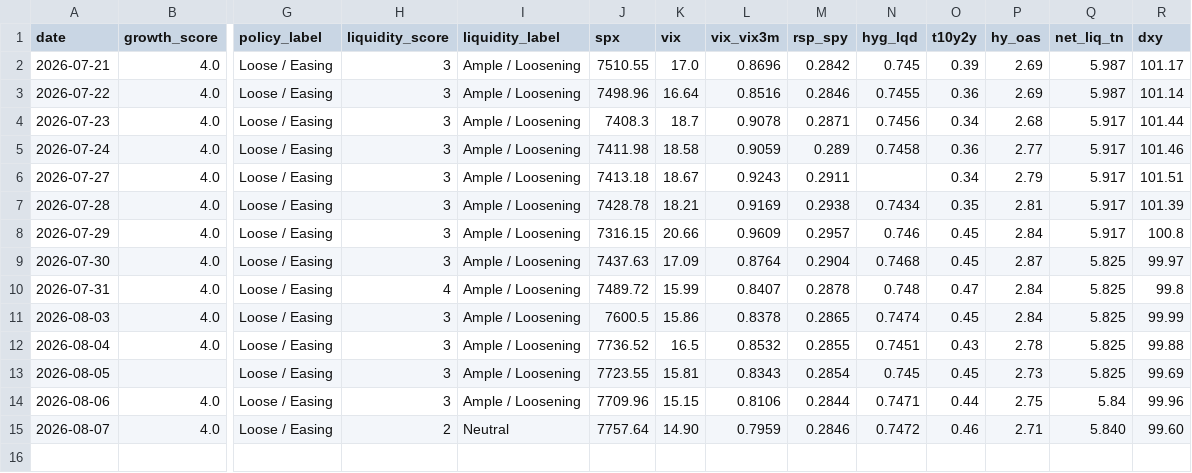
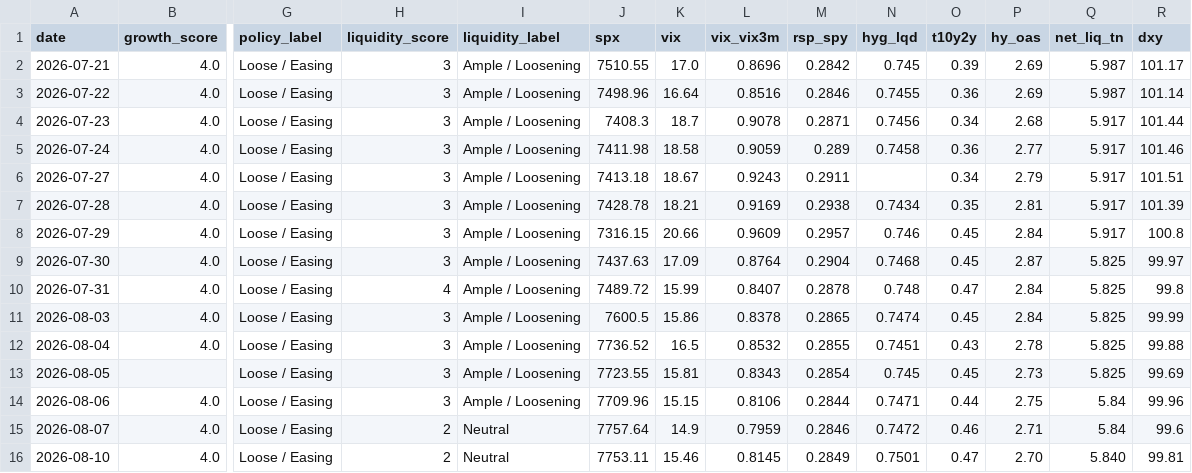
Before and after one commit to Krysson/CapitalMarketsMacro, a CSV file: history/signals.csv, drawn as a sheet; only a part is shown, gaps mark what is left out; rows hold the shown columns only; the diff names each change by its address in the sheet, - before the commit and + after, or states it on an @@ line.

```diff
--- a/history/signals.csv
+++ b/history/signals.csv
-K15 (vix): 14.90
+K15 (vix): 14.9
-Q15 (net_liq_tn): 5.840
+Q15 (net_liq_tn): 5.84
-R15 (dxy): 99.60
+R15 (dxy): 99.6
+row 16: 2026-08-10 | 4.0 | Loose / Easing | 2 | Neutral | 7753.11 | 15.46 | 0.8145 | 0.2849 | 0.7501 | 0.47 | 2.70 | 5.840 | 99.81
```
Also changed, not shown: history/breadth.csv, history/flows.csv.
